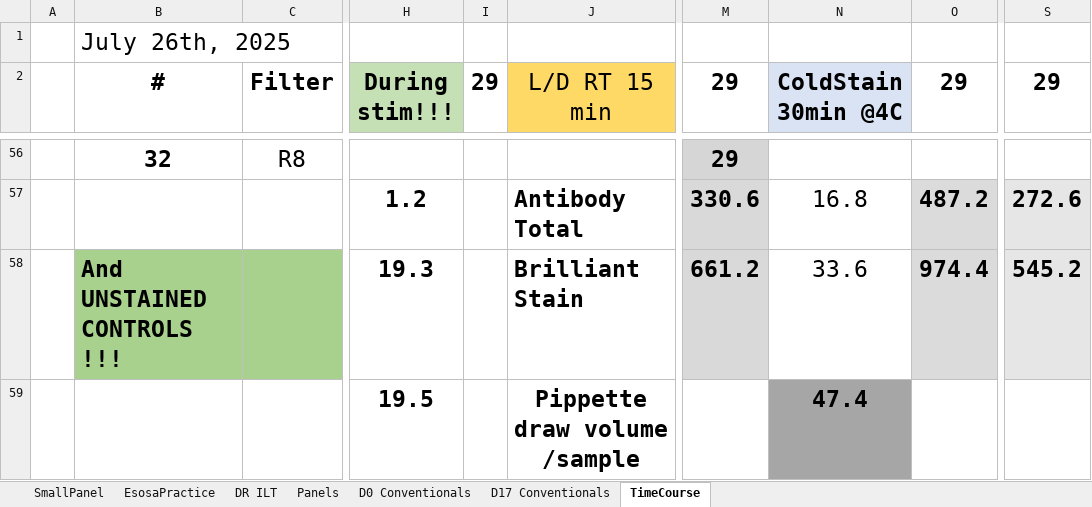
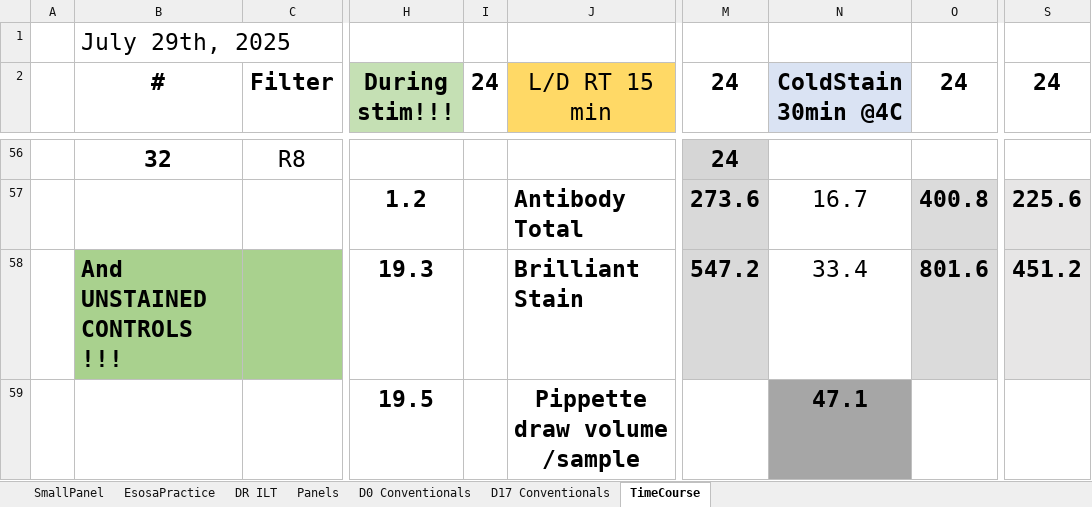
Before and after one commit to DavidRach/AlphaBeta, an Excel workbook: 2025_SFC_Panels.xlsx, sheet TimeCourse, drawn as a sheet; only a part is shown, gaps mark what is left out; values as stored, in another font and other column widths than the file's, no borders; the diff covers the shown part only; the diff names each change by its address in the sheet, - before the commit and + after, or states it on an @@ line.

```diff
--- a/2025_SFC_Panels.xlsx (sheet TimeCourse)
+++ b/2025_SFC_Panels.xlsx (sheet TimeCourse)
-B1 (#): July 26th, 2025
+B1 (#): July 29th, 2025
-I2: 29
+I2: 24
-M2: 29
+M2: 24
-O2: 29
+O2: 24
-S2: 29
+S2: 24
-M56 (24): 29
+M56 (24): 24
-M57 (24): 330.6
+M57 (24): 273.6
-N57 (ColdStain 30min @4C): 16.8
+N57 (ColdStain 30min @4C): 16.7
-O57 (24): 487.2
+O57 (24): 400.8
-S57 (24): 272.6
+S57 (24): 225.6
-M58 (24): 661.2
+M58 (24): 547.2
-N58 (ColdStain 30min @4C): 33.6
+N58 (ColdStain 30min @4C): 33.4
-O58 (24): 974.4
+O58 (24): 801.6
-S58 (24): 545.2
+S58 (24): 451.2
-N59 (ColdStain 30min @4C): 47.4
+N59 (ColdStain 30min @4C): 47.1
```
Also changed, not shown: 38 edited cells and cell formats elsewhere in this sheet, 1 other file.
